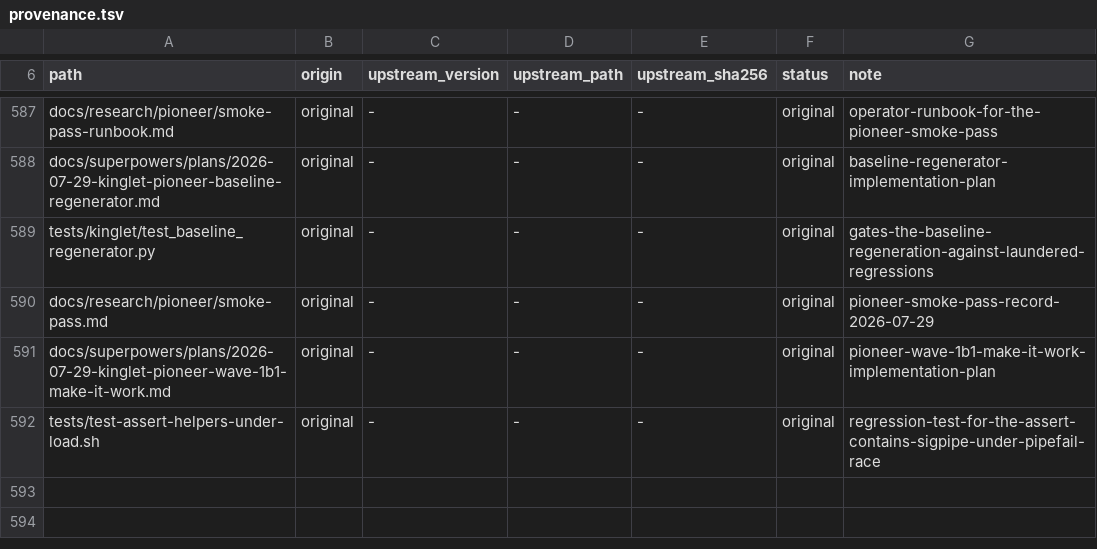
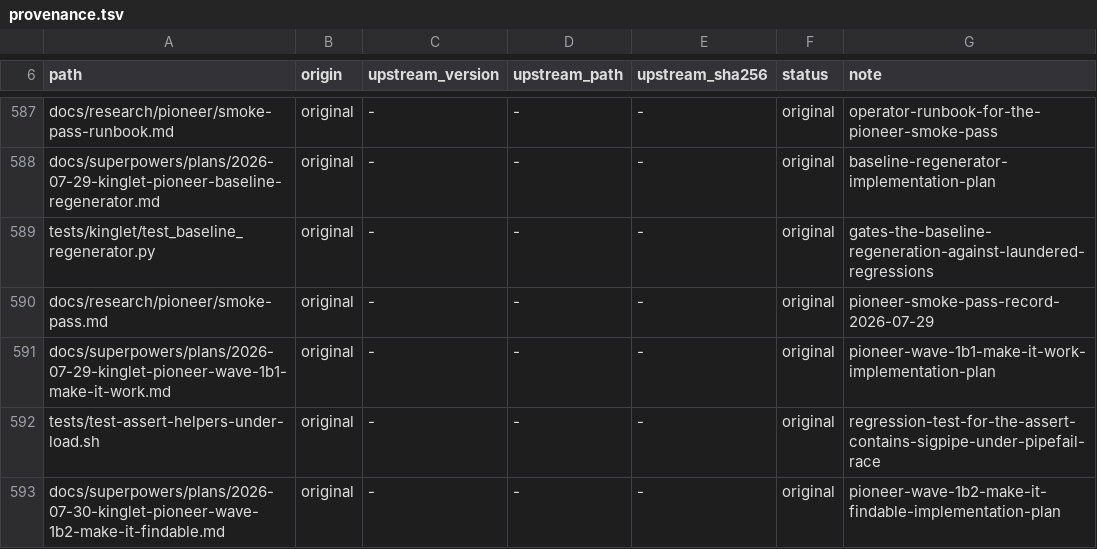
Before and after one commit to OmerZeyveli/kinglet-unity, a TSV file: provenance.tsv, drawn as a sheet; only a part is shown, gaps mark what is left out.

Commit message:
docs: plan wave 1b-2, with three corrections the survey forced
A survey of all 103 surfaces corrected this plan's parent design three times,
and each correction is now a task rather than a footnote.

Agents were out of scope and should not have been. Twenty-four of twenty-eight
are process surfaces selected by the same description-only mechanism, so
shipping item 8 as designed would have fixed the command layer and left the
agent layer with the identical measured defect.

The exemption for core skills rests on nothing found in the code. Two shipped
documents say alwaysApply loads them unconditionally; no hook, setting or
script reads it. Task 1 settles that before anything is scoped around it.

Sixty-two independent edits would make it worse. Five surfaces would all
phrase their trigger around 'let's add X' — the exact prompt that failed —
and arbitrary selection among five looks like it works, which is worse than
today's uniform non-selection. The differentiation rule gets designed before
any of those files is touched.

Task 5 re-runs the failing prompt verbatim and forbids retrying with a
friendlier one. The prompt is the measurement.

```diff
--- a/provenance.tsv
+++ b/provenance.tsv
@@ -592 +592,2 @@ docs/superpowers/plans/2026-07-29-kinglet-pioneer-wave-1b1-make-it-work.md	origi
 tests/test-assert-helpers-under-load.sh	original	-	-	-	original	regression-test-for-the-assert-contains-sigpipe-under-pipefail-race
+docs/superpowers/plans/2026-07-30-kinglet-pioneer-wave-1b2-make-it-findable.md	original	-	-	-	original	pioneer-wave-1b2-make-it-findable-implementation-plan
```
Also changed, not shown: 1 other file.
